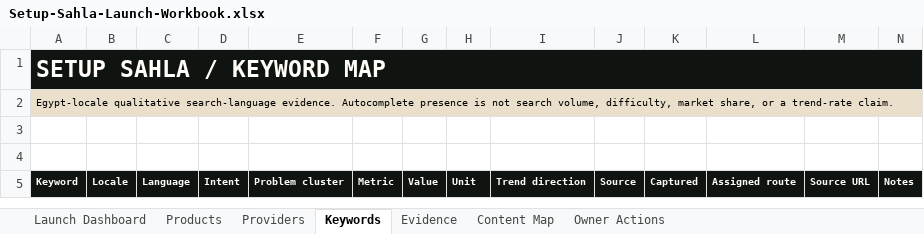
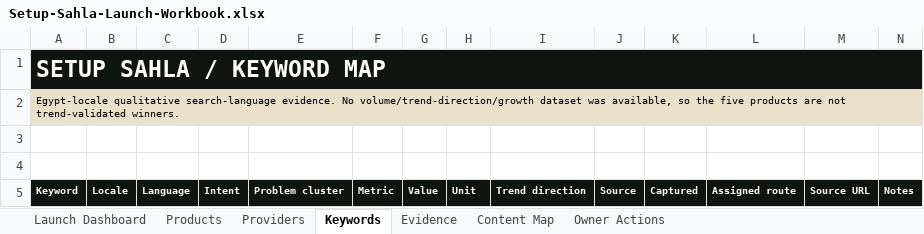
Before and after one commit to Jooubie/setup-sahla-affiliate, an Excel workbook: deliverables/Setup-Sahla-Launch-Workbook.xlsx, sheet Keywords, drawn as a sheet; only a part is shown; values as stored, in another font and other column widths than the file's, no borders; conditional formats and table styles not drawn; the diff names each change by its address in the sheet, - before the commit and + after, or states it on an @@ line.

```diff
--- a/deliverables/Setup-Sahla-Launch-Workbook.xlsx (sheet Keywords)
+++ b/deliverables/Setup-Sahla-Launch-Workbook.xlsx (sheet Keywords)
-A2 (Keyword): …search-language evidence. Autocomplete presence is not search volume, difficulty, market share, or a trend-rate claim.
+A2 (Keyword): …search-language evidence. No volume/trend-direction/growth dataset was available, so the five products are not trend-validated winners.
```
Also changed, not shown: sheet Providers, sheet Products, sheet Launch Dashboard, charts or pictures, 25 other files.
